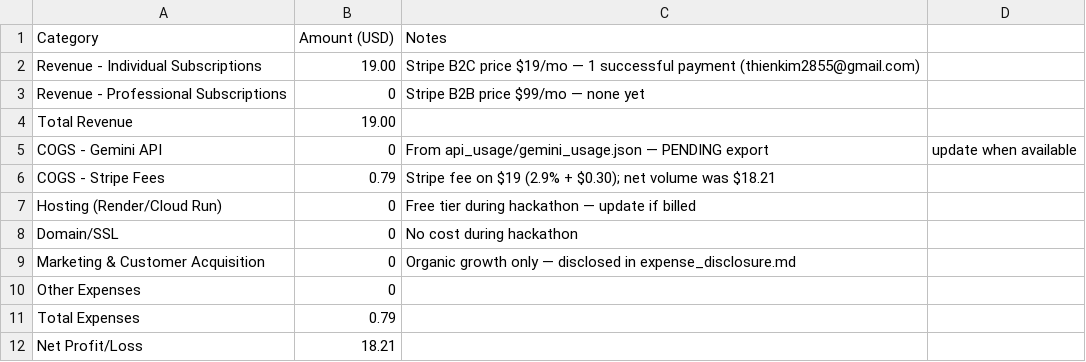
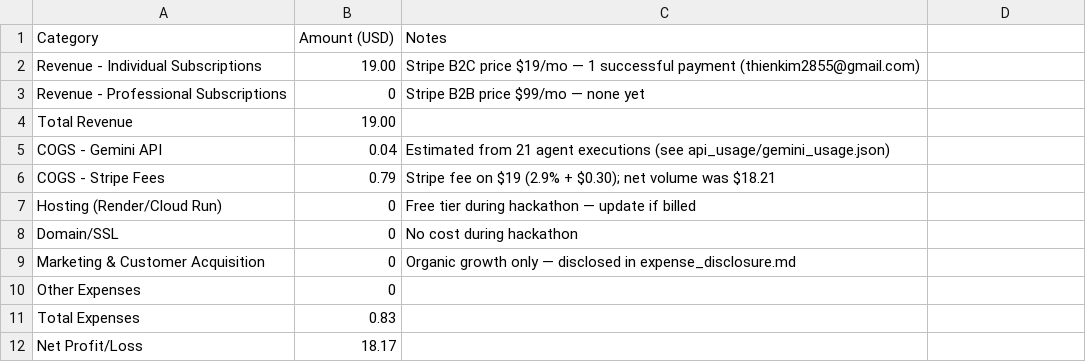
Before and after one commit to Annguyen0410/ExpertAI, a CSV file: submission/revenue/pnl.csv, drawn as a sheet.

```diff
--- a/submission/revenue/pnl.csv
+++ b/submission/revenue/pnl.csv
@@ -4,3 +4,3 @@ Revenue - Professional Subscriptions,0,Stripe B2B price $99/mo — none yet
 Total Revenue,19.00,
-COGS - Gemini API,0,From api_usage/gemini_usage.json — PENDING export, update when available
+COGS - Gemini API,0.04,Estimated from 21 agent executions (see api_usage/gemini_usage.json)
 COGS - Stripe Fees,0.79,Stripe fee on $19 (2.9% + $0.30); net volume was $18.21
@@ -10,3 +10,3 @@ Marketing & Customer Acquisition,0,Organic growth only — disclosed in expense_
 Other Expenses,0,
-Total Expenses,0.79,
-Net Profit/Loss,18.21,
+Total Expenses,0.83,
+Net Profit/Loss,18.17,
```
Also changed, not shown: 4 other files.
